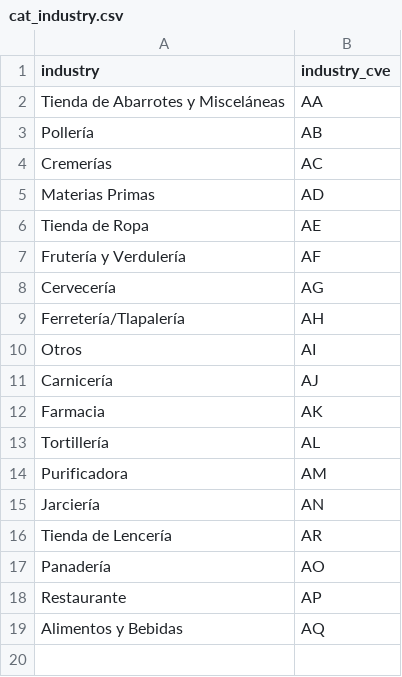
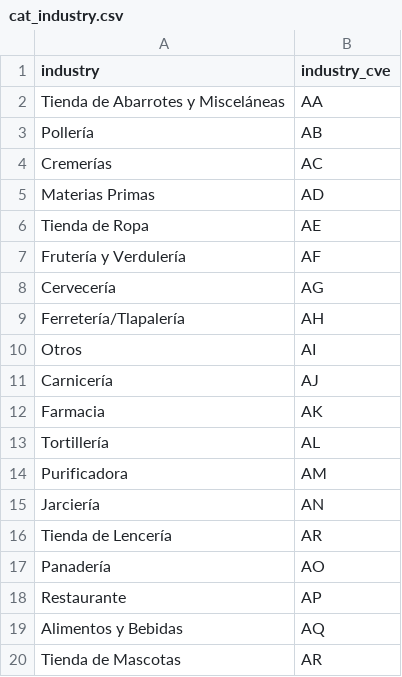
Before and after one commit to ErickdeMauleon/dashboard_streamlit, a CSV file: Data/cat_industry.csv, drawn as a sheet; the diff names each change by its address in the sheet, - before the commit and + after, or states it on an @@ line.

Commit message:
committing files

```diff
--- a/Data/cat_industry.csv
+++ b/Data/cat_industry.csv
+row 20: Tienda de Mascotas | AR
```
